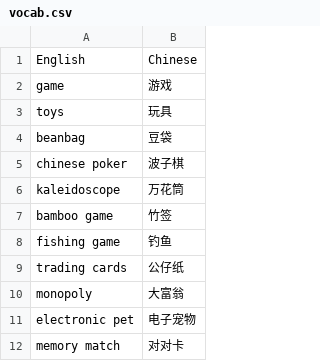
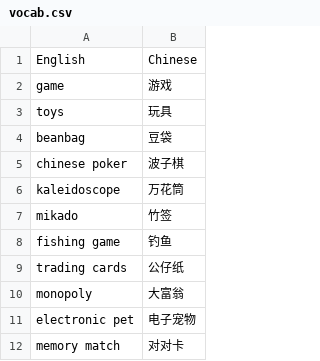
Before and after one commit to BeepBopp/Chinese4AFinalProject, a CSV file: vocab.csv, drawn as a sheet; only a part is shown.

Commit message:
Update vocab.csv

```diff
--- a/vocab.csv
+++ b/vocab.csv
@@ -6,3 +6,3 @@ chinese poker,波子棋
 kaleidoscope,万花筒
-bamboo game,竹签
+mikado,竹签
 fishing game,钓鱼
```
